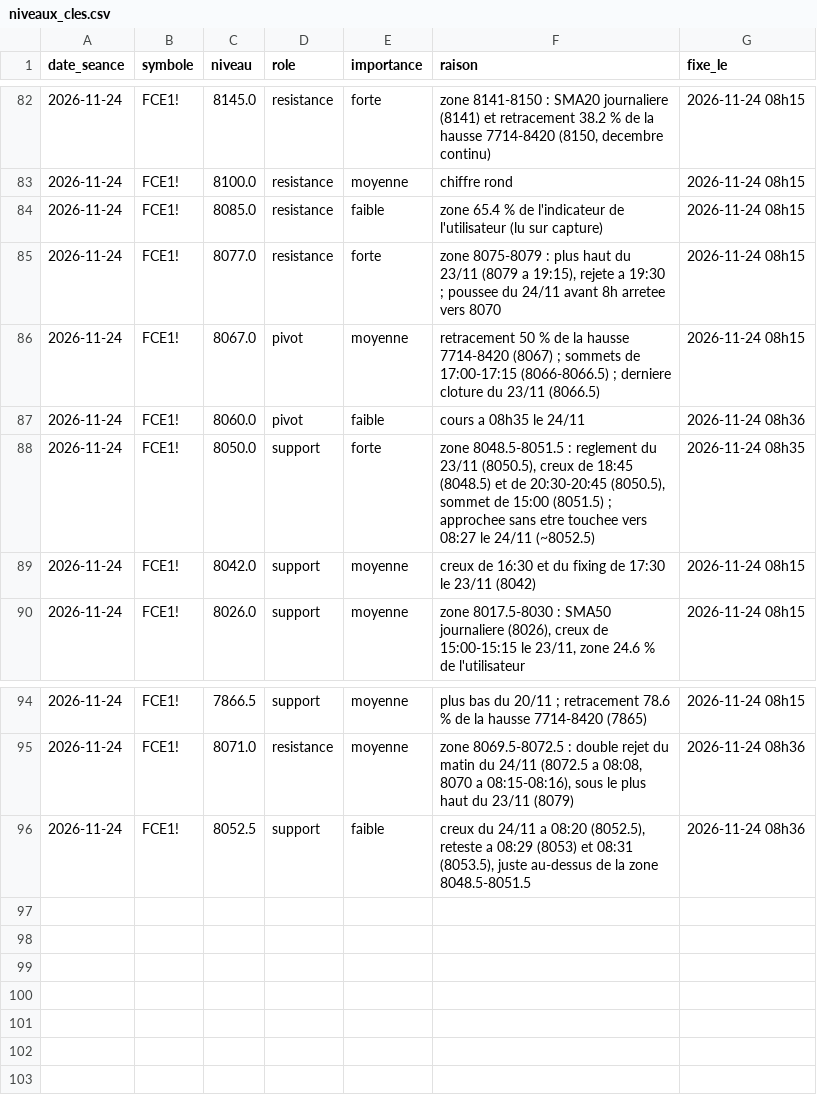
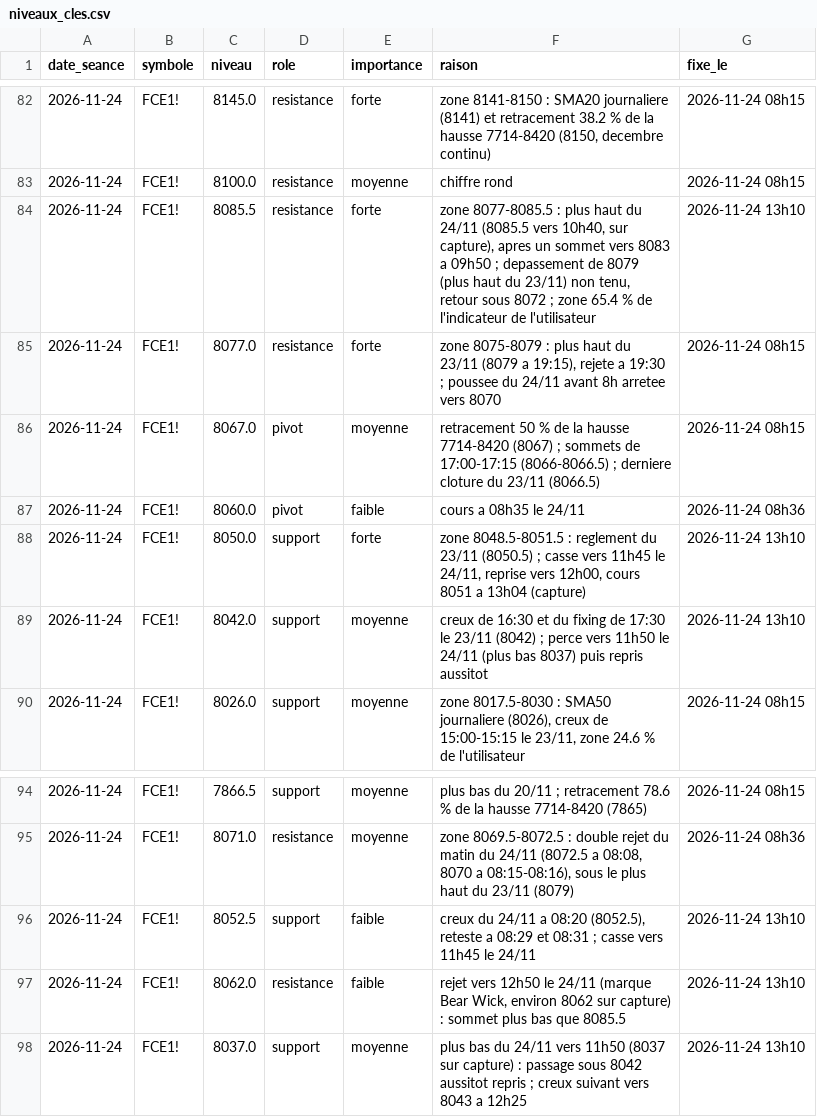
Before and after one commit to loljack01/AutoTrader, a CSV file: data/niveaux_cles.csv, drawn as a sheet; only a part is shown, gaps mark what is left out.

```diff
--- a/data/niveaux_cles.csv
+++ b/data/niveaux_cles.csv
@@ -83,3 +83,3 @@ date_seance,symbole,niveau,role,importance,raison,fixe_le
 2026-11-24,FCE1!,8100.0,resistance,moyenne,chiffre rond,2026-11-24 08h15
-2026-11-24,FCE1!,8085.0,resistance,faible,zone 65.4 % de l'indicateur de l'utilisateur (lu sur capture),2026-11-24 08h15
+2026-11-24,FCE1!,8085.5,resistance,forte,"zone 8077-8085.5 : plus haut du 24/11 (8085.5 vers 10h40, sur capture), apres un sommet vers 8083 a 09h50 ; depassement de 8079 (plus haut du 23/11) non tenu, retour sous 8072 ; zone 65.4 % de l'indicateur de l'utilisateur",2026-11-24 13h10
 2026-11-24,FCE1!,8077.0,resistance,forte,"zone 8075-8079 : plus haut du 23/11 (8079 a 19:15), rejete a 19:30 ; poussee du 24/11 avant 8h arretee vers 8070",2026-11-24 08h15
@@ -87,4 +87,4 @@ date_seance,symbole,niveau,role,importance,raison,fixe_le
 2026-11-24,FCE1!,8060.0,pivot,faible,cours a 08h35 le 24/11,2026-11-24 08h36
-2026-11-24,FCE1!,8050.0,support,forte,"zone 8048.5-8051.5 : reglement du 23/11 (8050.5), creux de 18:45 (8048.5) et de 20:30-20:45 (8050.5), sommet de 15:00 (8051.5) ; approchee sans etre touchee vers 08:27 le 24/11 (~8052.5)",2026-11-24 08h35
-2026-11-24,FCE1!,8042.0,support,moyenne,creux de 16:30 et du fixing de 17:30 le 23/11 (8042),2026-11-24 08h15
+2026-11-24,FCE1!,8050.0,support,forte,"zone 8048.5-8051.5 : reglement du 23/11 (8050.5) ; casse vers 11h45 le 24/11, reprise vers 12h00, cours 8051 a 13h04 (capture)",2026-11-24 13h10
+2026-11-24,FCE1!,8042.0,support,moyenne,creux de 16:30 et du fixing de 17:30 le 23/11 (8042) ; perce vers 11h50 le 24/11 (plus bas 8037) puis repris aussitot,2026-11-24 13h10
 2026-11-24,FCE1!,8026.0,support,moyenne,"zone 8017.5-8030 : SMA50 journaliere (8026), creux de 15:00-15:15 le 23/11, zone 24.6 % de l'utilisateur",2026-11-24 08h15
@@ -95,2 +95,4 @@ date_seance,symbole,niveau,role,importance,raison,fixe_le
 2026-11-24,FCE1!,8071.0,resistance,moyenne,"zone 8069.5-8072.5 : double rejet du matin du 24/11 (8072.5 a 08:08, 8070 a 08:15-08:16), sous le plus haut du 23/11 (8079)",2026-11-24 08h36
-2026-11-24,FCE1!,8052.5,support,faible,"creux du 24/11 a 08:20 (8052.5), reteste a 08:29 (8053) et 08:31 (8053.5), juste au-dessus de la zone 8048.5-8051.5",2026-11-24 08h36
+2026-11-24,FCE1!,8052.5,support,faible,"creux du 24/11 a 08:20 (8052.5), reteste a 08:29 et 08:31 ; casse vers 11h45 le 24/11",2026-11-24 13h10
+2026-11-24,FCE1!,8062.0,resistance,faible,"rejet vers 12h50 le 24/11 (marque Bear Wick, environ 8062 sur capture) : sommet plus bas que 8085.5",2026-11-24 13h10
+2026-11-24,FCE1!,8037.0,support,moyenne,plus bas du 24/11 vers 11h50 (8037 sur capture) : passage sous 8042 aussitot repris ; creux suivant vers 8043 a 12h25,2026-11-24 13h10
```
